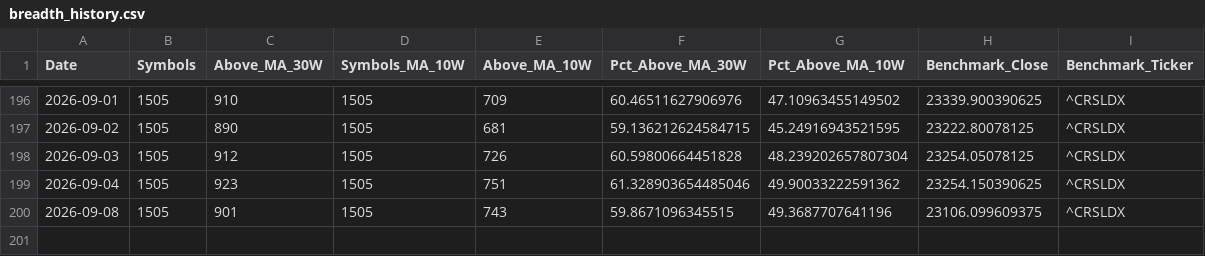
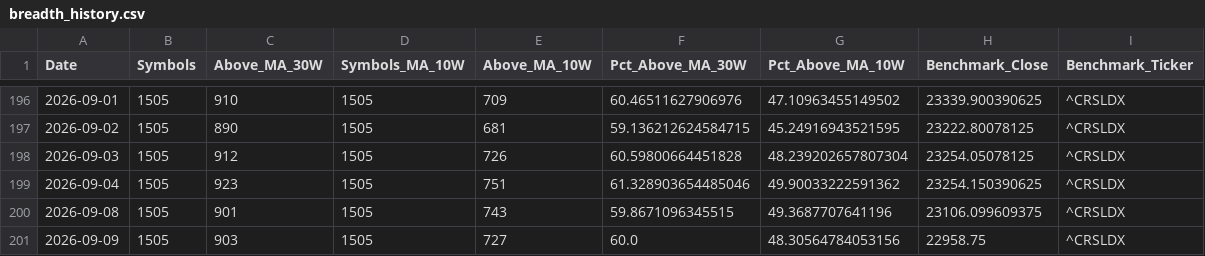
Before and after one commit to khd343/Stage, a CSV file: data/breadth_history.csv, drawn as a sheet; only a part is shown, gaps mark what is left out; the diff names each change by its address in the sheet, - before the commit and + after, or states it on an @@ line.

```diff
--- a/data/breadth_history.csv
+++ b/data/breadth_history.csv
+row 201: 2026-09-09 | 1505 | 903 | 1505 | 727 | 60.0 | 48.30564784053156 | 22958.75 | ^CRSLDX
```
Also changed, not shown: 2 other files.
